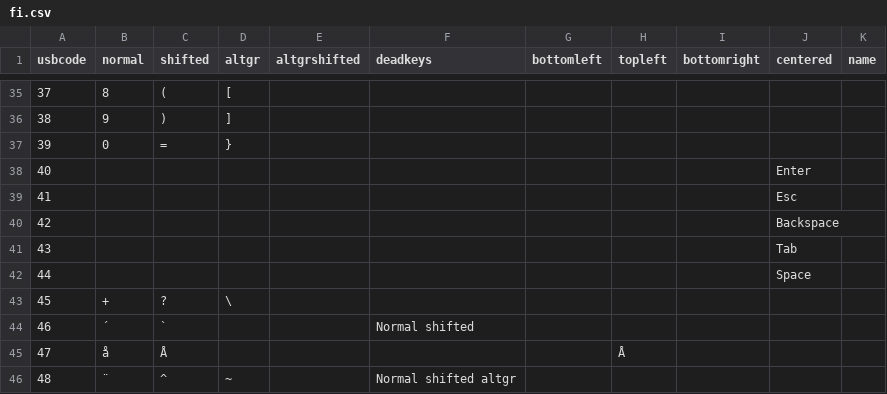
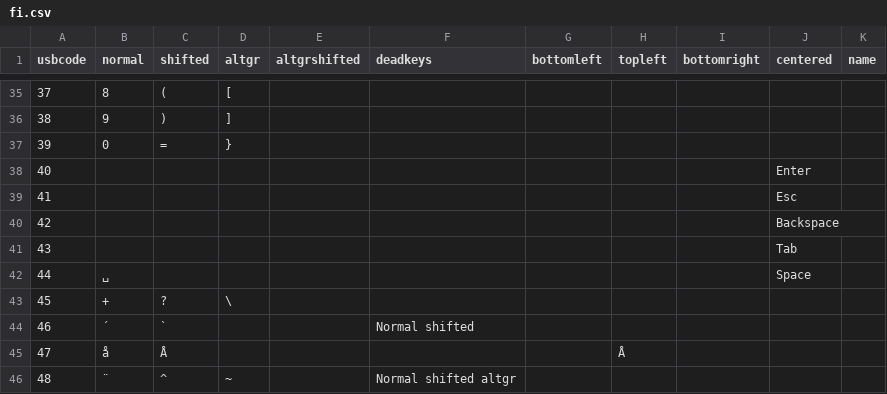
Before and after one commit to Ciantic/keymapceditor, a CSV file: src/LanguageMaps/Data/fi.csv, drawn as a sheet; only a part is shown, gaps mark what is left out.

Commit message:
Add visible normal symbol for spacebar

```diff
--- a/src/LanguageMaps/Data/fi.csv
+++ b/src/LanguageMaps/Data/fi.csv
@@ -41,3 +41,3 @@ usbcode,normal,shifted,altgr,altgrshifted,deadkeys,bottomleft,topleft,bottomrigh
 43,,,,,,,,,Tab,
-44, ,,,,,,,,Space,
+44,␣,,,,,,,,Space,
 45,+,?,\,,,,,,,
```
Also changed, not shown: src/LanguageMaps/Data/uk.csv, src/LanguageMaps/Data/us.csv.
